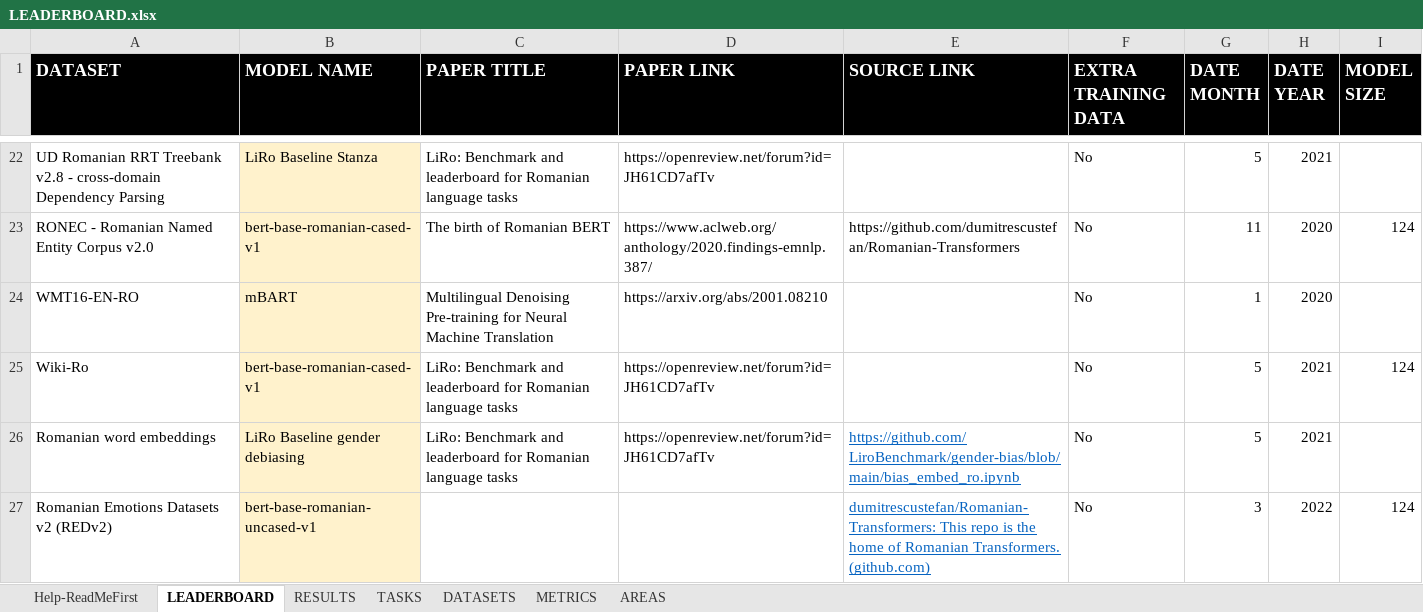
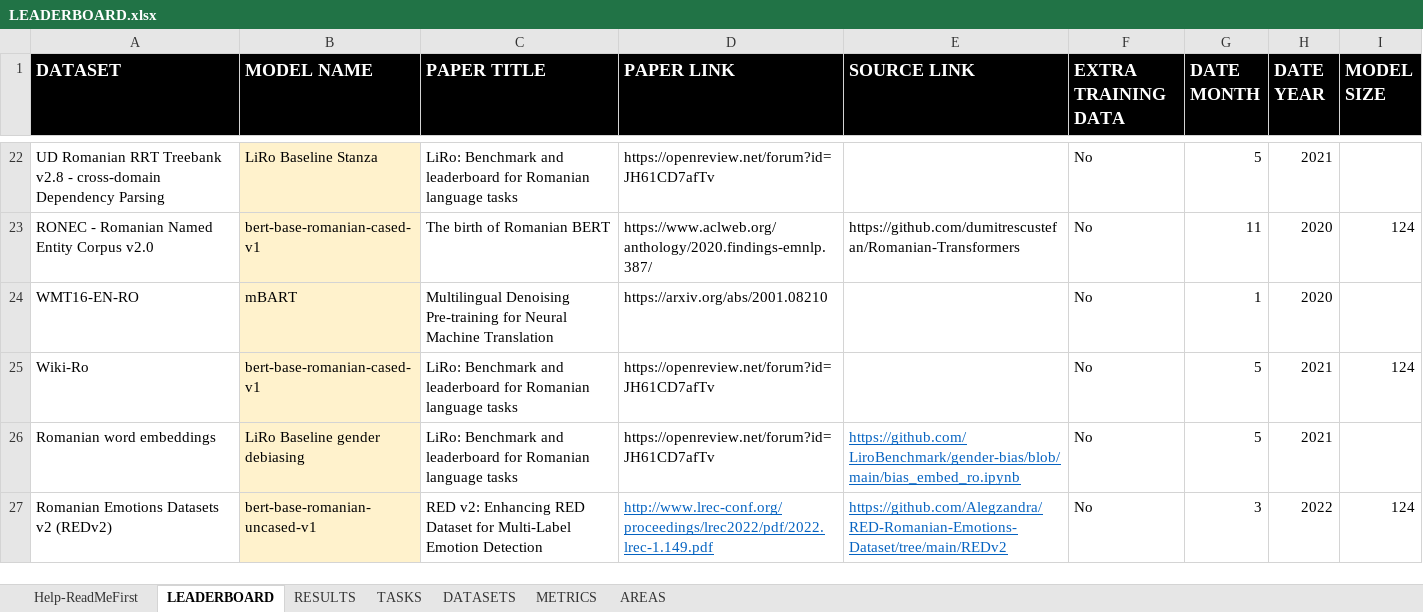
Before and after one commit to LiroBenchmark/LiroBenchmark.github.io, an Excel workbook: src/data/LEADERBOARD.xlsx, sheet LEADERBOARD, drawn as a sheet; only a part is shown, gaps mark what is left out; values as stored, in another font and other column widths than the file's, no borders; the diff names each change by its address in the sheet, - before the commit and + after, or states it on an @@ line.

Commit message:
Update REDv2 citation and site description

```diff
--- a/src/data/LEADERBOARD.xlsx (sheet LEADERBOARD)
+++ b/src/data/LEADERBOARD.xlsx (sheet LEADERBOARD)
-C27 (PAPER TITLE): (empty)
+C27 (PAPER TITLE): RED v2: Enhancing RED Dataset for Multi-Label Emotion Detection
-D27 (PAPER LINK): (empty)
+D27 (PAPER LINK): http://www.lrec-conf.org/proceedings/lrec2022/pdf/2022.lrec-1.149.pdf
-E27 (SOURCE LINK): dumitrescustefan/Romanian-Transformers: This repo is the home of Romanian Transformers. (github.com)
+E27 (SOURCE LINK): https://github.com/Alegzandra/RED-Romanian-Emotions-Dataset/tree/main/REDv2
```
Also changed, not shown: 2 other files.
